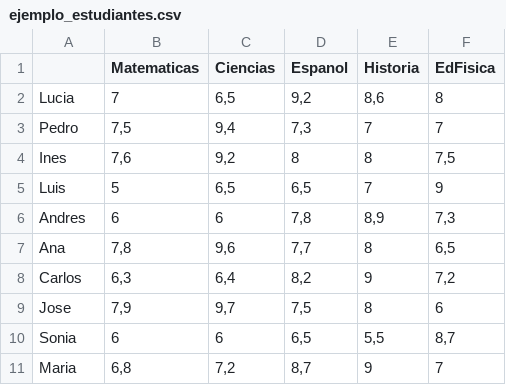
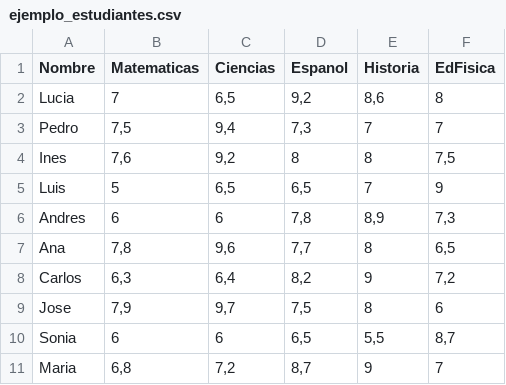
Before and after one commit to JulianMateo01/bigdata, a CSV file: ejemplo_estudiantes.csv, drawn as a sheet.

Commit message:
Update ejemplo_estudiantes.csv

```diff
--- a/ejemplo_estudiantes.csv
+++ b/ejemplo_estudiantes.csv
@@ -1,2 +1,2 @@
-;Matematicas;Ciencias;Espanol;Historia;EdFisica
+Nombre;Matematicas;Ciencias;Espanol;Historia;EdFisica
 Lucia;7;6,5;9,2;8,6;8
```
